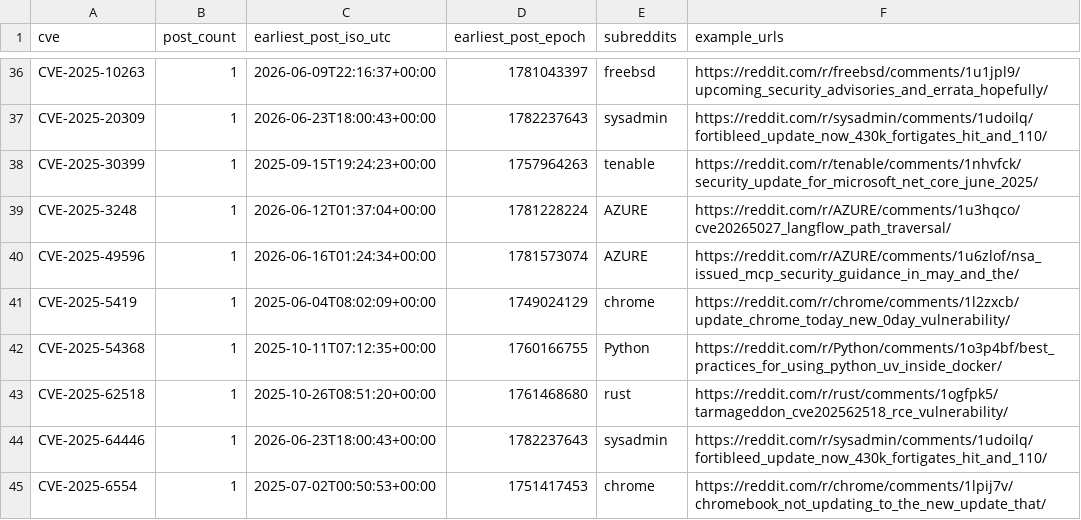
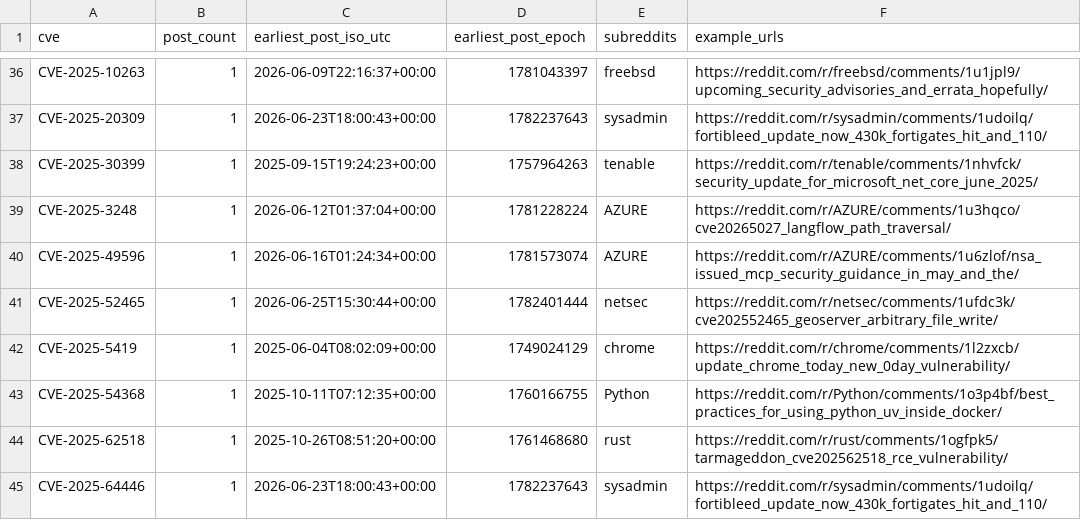
Before and after one commit to therohantilwani/Reddit_CVE_detection, a CSV file: data/cve_summary.csv, drawn as a sheet; only a part is shown, gaps mark what is left out; the shorter side is filled out with more unchanged rows; the diff names each change by its address in the sheet, - before the commit and + after, or states it on an @@ line.

```diff
--- a/data/cve_summary.csv
+++ b/data/cve_summary.csv
+row 41: CVE-2025-52465 | 1 | 2026-06-25T15:30:44+00:00 | 1782401444 | netsec | https://reddit.com/r/netsec/comments/1ufdc3k/cve202552465_geoserver_arbitrary_file_write/
```
Also changed, not shown: data/cve_lead_time.csv, data/nvd_fetch_failures.csv, 3 other files.
